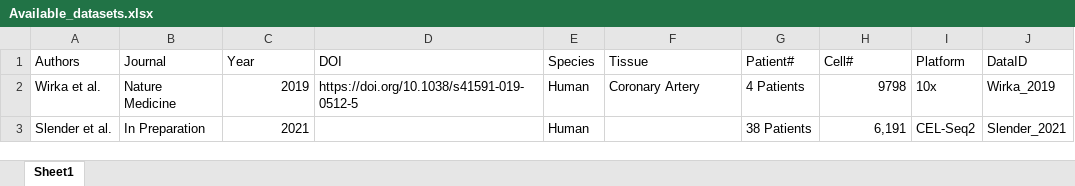
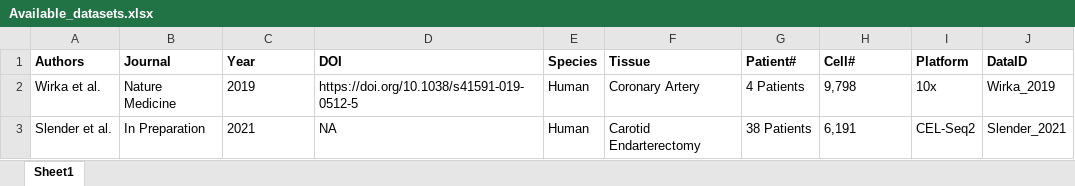
Before and after one commit to MillerLab-CPHG/PlaqView, an Excel workbook: Available_datasets.xlsx, sheet Sheet1, drawn as a sheet; values as stored, in another font and other column widths than the file's, no borders; the diff names each change by its address in the sheet, - before the commit and + after, or states it on an @@ line.

```diff
--- a/Available_datasets.xlsx (sheet Sheet1)
+++ b/Available_datasets.xlsx (sheet Sheet1)
-A1:J1 bold: off
+A1:J1 bold: on
-C2:C3 alignment: right
+C2:C3 alignment: left
-H2 (Cell#): 9798
+H2 (Cell#): 9,798
-H2:H3 alignment: right
+H2:H3 alignment: left
-D3 (DOI): (empty)
+D3 (DOI): NA
-F3 (Tissue): (empty)
+F3 (Tissue): Carotid Endarterectomy
```
Also changed, not shown: 11 other files.
